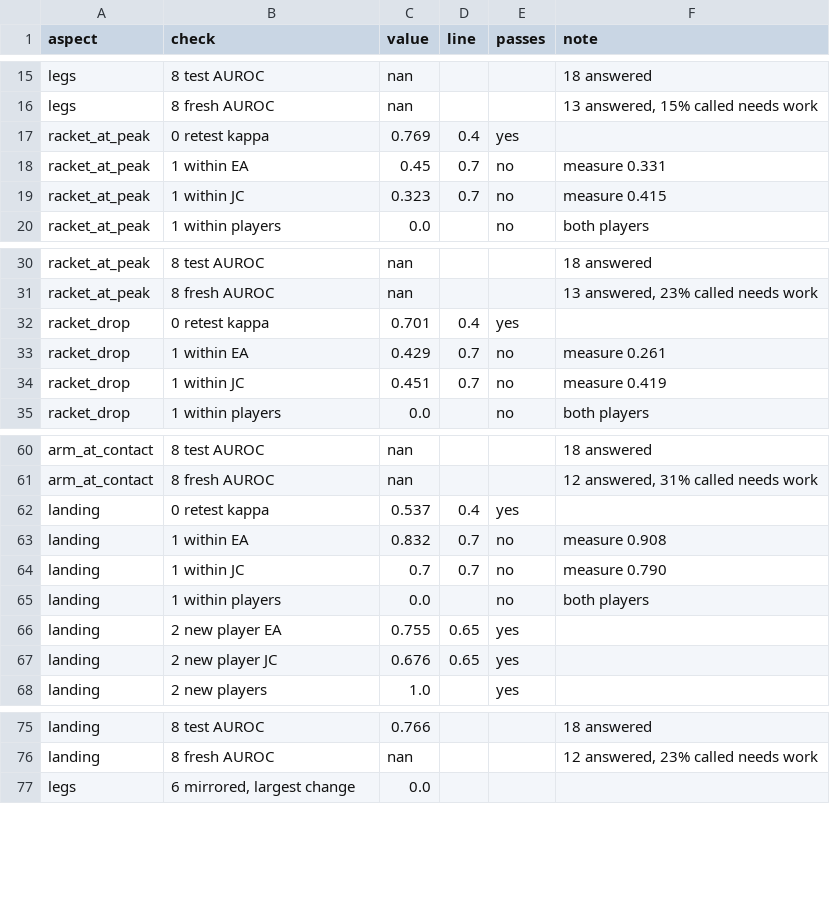
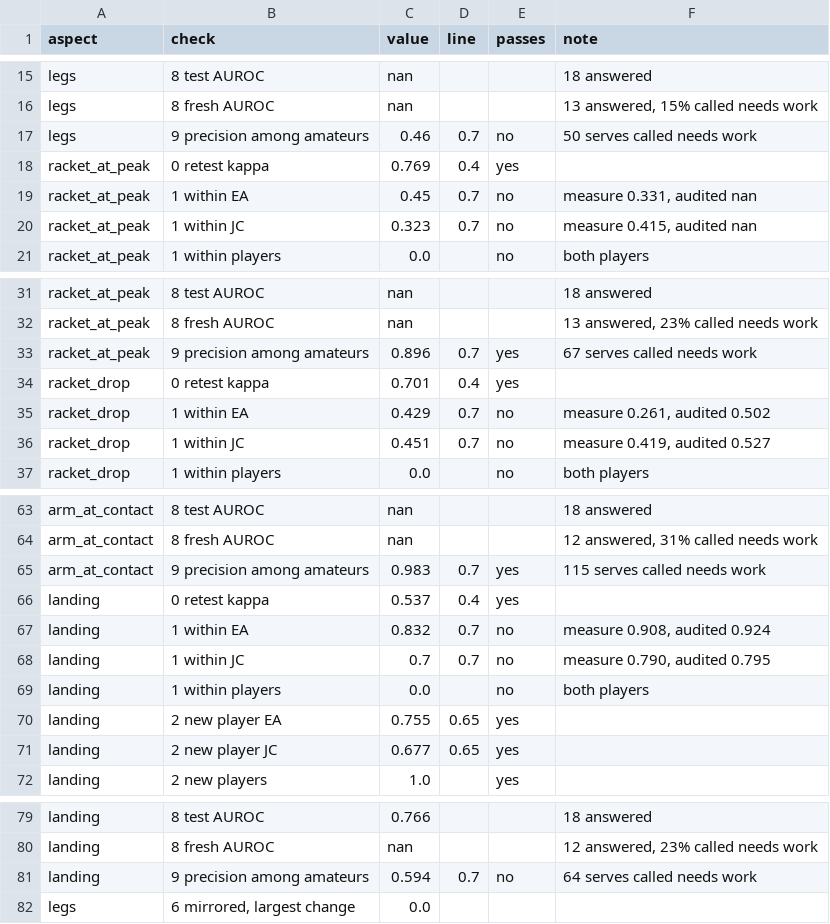
Before and after one commit to erneram/tennis-ai, a CSV file: experiments/serve/m3-checks.csv, drawn as a sheet; only a part is shown, gaps mark what is left out; the diff covers the shown part only.

```diff
--- a/experiments/serve/m3-checks.csv
+++ b/experiments/serve/m3-checks.csv
@@ -16,5 +16,6 @@ legs,8 test AUROC,nan,,,18 answered
 legs,8 fresh AUROC,nan,,,"13 answered, 15% called needs work"
+legs,9 precision among amateurs,0.46,0.7,no,50 serves called needs work
 racket_at_peak,0 retest kappa,0.769,0.4,yes,
-racket_at_peak,1 within EA,0.45,0.7,no,measure 0.331
-racket_at_peak,1 within JC,0.323,0.7,no,measure 0.415
+racket_at_peak,1 within EA,0.45,0.7,no,"measure 0.331, audited nan"
+racket_at_peak,1 within JC,0.323,0.7,no,"measure 0.415, audited nan"
 racket_at_peak,1 within players,0.0,,no,both players
@@ -31,5 +32,6 @@ racket_at_peak,8 test AUROC,nan,,,18 answered
 racket_at_peak,8 fresh AUROC,nan,,,"13 answered, 23% called needs work"
+racket_at_peak,9 precision among amateurs,0.896,0.7,yes,67 serves called needs work
 racket_drop,0 retest kappa,0.701,0.4,yes,
-racket_drop,1 within EA,0.429,0.7,no,measure 0.261
-racket_drop,1 within JC,0.451,0.7,no,measure 0.419
+racket_drop,1 within EA,0.429,0.7,no,"measure 0.261, audited 0.502"
+racket_drop,1 within JC,0.451,0.7,no,"measure 0.419, audited 0.527"
 racket_drop,1 within players,0.0,,no,both players
@@ -61,8 +64,9 @@ arm_at_contact,8 test AUROC,nan,,,18 answered
 arm_at_contact,8 fresh AUROC,nan,,,"12 answered, 31% called needs work"
+arm_at_contact,9 precision among amateurs,0.983,0.7,yes,115 serves called needs work
 landing,0 retest kappa,0.537,0.4,yes,
-landing,1 within EA,0.832,0.7,no,measure 0.908
-landing,1 within JC,0.7,0.7,no,measure 0.790
+landing,1 within EA,0.832,0.7,no,"measure 0.908, audited 0.924"
+landing,1 within JC,0.7,0.7,no,"measure 0.790, audited 0.795"
 landing,1 within players,0.0,,no,both players
 landing,2 new player EA,0.755,0.65,yes,
-landing,2 new player JC,0.676,0.65,yes,
+landing,2 new player JC,0.677,0.65,yes,
 landing,2 new players,1.0,,yes,
@@ -76,2 +80,3 @@ landing,8 test AUROC,0.766,,,18 answered
 landing,8 fresh AUROC,nan,,,"12 answered, 23% called needs work"
+landing,9 precision among amateurs,0.594,0.7,no,64 serves called needs work
 legs,"6 mirrored, largest change",0.0,,,
```
Also changed, not shown: 1 added row and 5 edited cells elsewhere in this file, experiments/serve/body.csv, experiments/serve/m3b-checks.csv, 20 other files.
